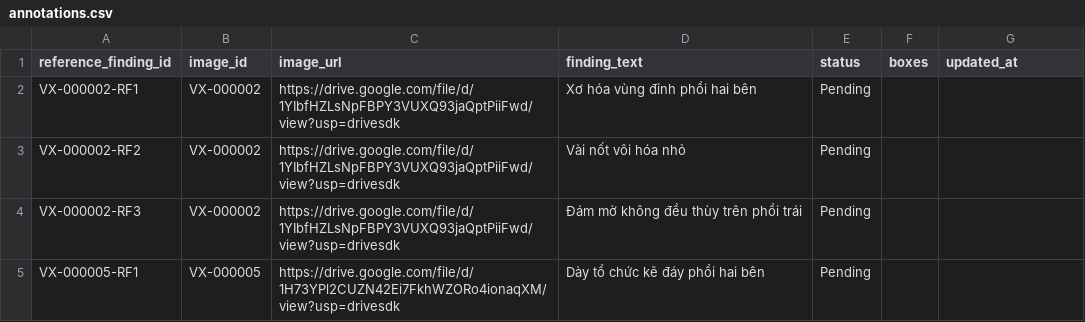
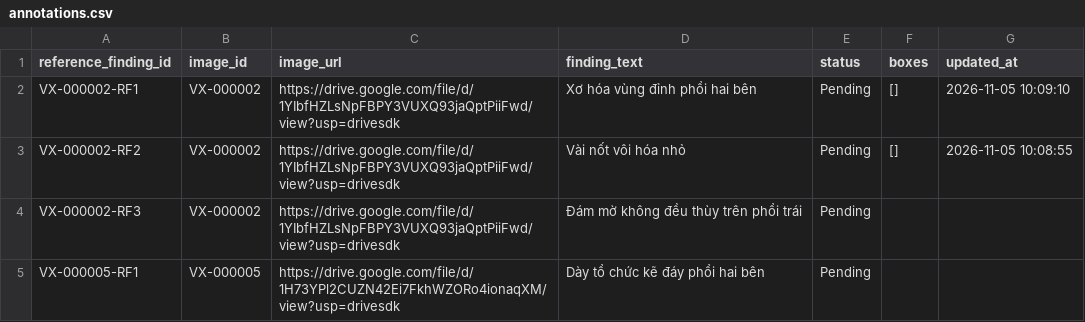
Before and after one commit to med-image-research/vixray-analysis, a CSV file: storage/annotations.csv, drawn as a sheet; only a part is shown.

```diff
--- a/storage/annotations.csv
+++ b/storage/annotations.csv
@@ -1,4 +1,4 @@
 reference_finding_id,image_id,image_url,finding_text,status,boxes,updated_at
-VX-000002-RF1,VX-000002,https://drive.google.com/file/d/1YIbfHZLsNpFBPY3VUXQ93jaQptPiiFwd/view?usp=drivesdk,Xơ hóa vùng đỉnh phổi hai bên,Pending,,
-VX-000002-RF2,VX-000002,https://drive.google.com/file/d/1YIbfHZLsNpFBPY3VUXQ93jaQptPiiFwd/view?usp=drivesdk,Vài nốt vôi hóa nhỏ,Pending,,
+VX-000002-RF1,VX-000002,https://drive.google.com/file/d/1YIbfHZLsNpFBPY3VUXQ93jaQptPiiFwd/view?usp=drivesdk,Xơ hóa vùng đỉnh phổi hai bên,Pending,[],2026-11-05 10:09:10
+VX-000002-RF2,VX-000002,https://drive.google.com/file/d/1YIbfHZLsNpFBPY3VUXQ93jaQptPiiFwd/view?usp=drivesdk,Vài nốt vôi hóa nhỏ,Pending,[],2026-11-05 10:08:55
 VX-000002-RF3,VX-000002,https://drive.google.com/file/d/1YIbfHZLsNpFBPY3VUXQ93jaQptPiiFwd/view?usp=drivesdk,Đám mờ không đều thùy trên phổi trái,Pending,,
```
Also changed, not shown: 6 other files.
